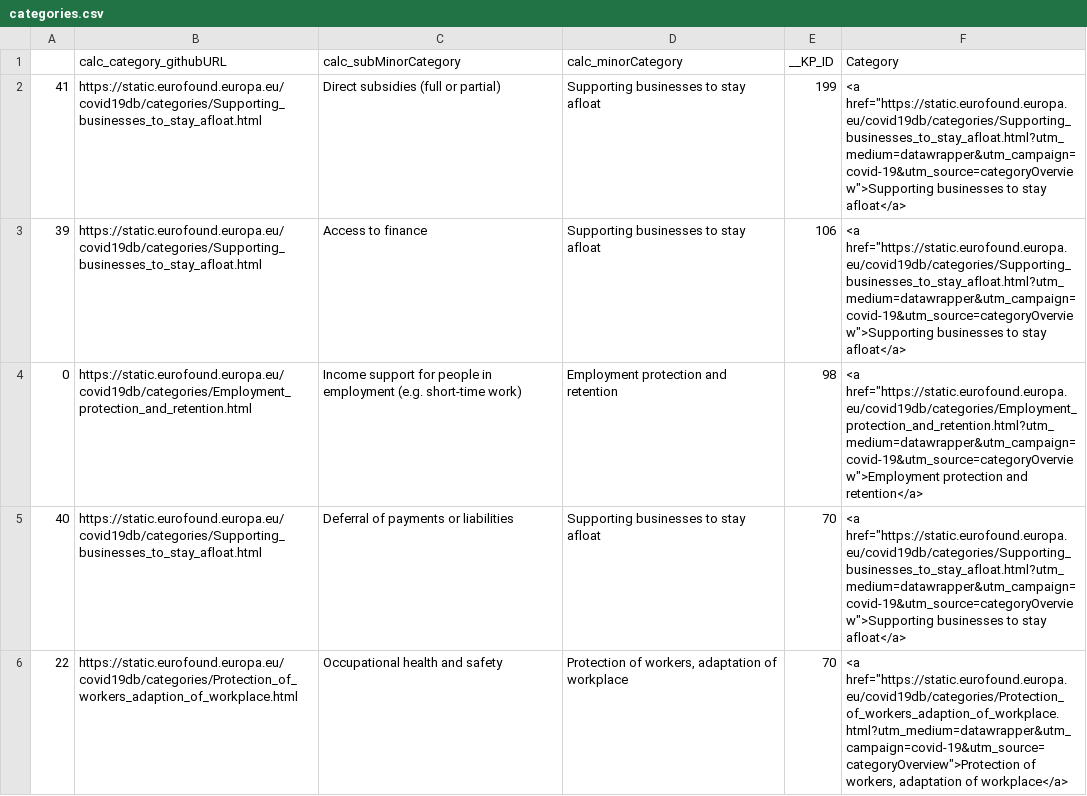
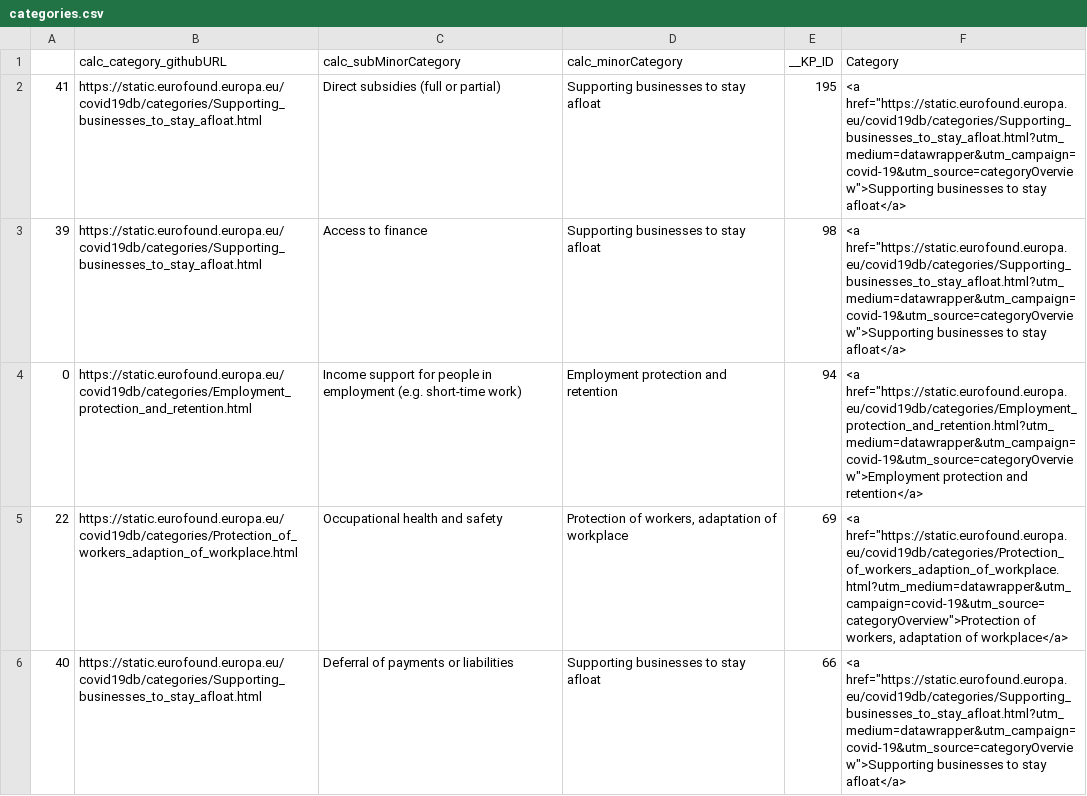
Before and after one commit to eurofound/static, a CSV file: covid19db/datawrapper/categories.csv, drawn as a sheet; only a part is shown; the diff covers the shown part only.

```diff
--- a/covid19db/datawrapper/categories.csv
+++ b/covid19db/datawrapper/categories.csv
@@ -1,6 +1,6 @@
 ,calc_category_githubURL,calc_subMinorCategory,calc_minorCategory,__KP_ID,Category
-41,https://static.eurofound.europa.eu/covid19db/categories/Supporting_businesses_to_stay_afloat.html,Direct subsidies (full or partial),Supporting businesses to stay afloat,199,"<a href=""https://static.eurofound.europa.eu/covid19db/categories/Supporting_businesses_to_stay_afloat.html?utm_medium=datawrapper&utm_campaign=covid-19&utm_source=categoryOverview"">Supporting businesses to stay afloat</a>"
-39,https://static.eurofound.europa.eu/covid19db/categories/Supporting_businesses_to_stay_afloat.html,Access to finance,Supporting businesses to stay afloat,106,"<a href=""https://static.eurofound.europa.eu/covid19db/categories/Supporting_businesses_to_stay_afloat.html?utm_medium=datawrapper&utm_campaign=covid-19&utm_source=categoryOverview"">Supporting businesses to stay afloat</a>"
-0,https://static.eurofound.europa.eu/covid19db/categories/Employment_protection_and_retention.html,Income support for people in employment (e.g. short-time work),Employment protection and retention,98,"<a href=""https://static.eurofound.europa.eu/covid19db/categories/Employment_protection_and_retention.html?utm_medium=datawrapper&utm_campaign=covid-19&utm_source=categoryOverview"">Employment protection and retention</a>"
-40,https://static.eurofound.europa.eu/covid19db/categories/Supporting_businesses_to_stay_afloat.html,Deferral of payments or liabilities,Supporting businesses to stay afloat,70,"<a href=""https://static.eurofound.europa.eu/covid19db/categories/Supporting_businesses_to_stay_afloat.html?utm_medium=datawrapper&utm_campaign=covid-19&utm_source=categoryOverview"">Supporting businesses to stay afloat</a>"
-22,https://static.eurofound.europa.eu/covid19db/categories/Protection_of_workers_adaption_of_workplace.html,Occupational health and safety,"Protection of workers, adaptation of workplace",70,"<a href=""https://static.eurofound.europa.eu/covid19db/categories/Protection_of_workers_adaption_of_workplace.html?utm_medium=datawrapper&utm_campaign=covid-19&utm_source=categoryOverview"">Protection of workers, adaptation of workplace</a>"
+41,https://static.eurofound.europa.eu/covid19db/categories/Supporting_businesses_to_stay_afloat.html,Direct subsidies (full or partial),Supporting businesses to stay afloat,195,"<a href=""https://static.eurofound.europa.eu/covid19db/categories/Supporting_businesses_to_stay_afloat.html?utm_medium=datawrapper&utm_campaign=covid-19&utm_source=categoryOverview"">Supporting businesses to stay afloat</a>"
+39,https://static.eurofound.europa.eu/covid19db/categories/Supporting_businesses_to_stay_afloat.html,Access to finance,Supporting businesses to stay afloat,98,"<a href=""https://static.eurofound.europa.eu/covid19db/categories/Supporting_businesses_to_stay_afloat.html?utm_medium=datawrapper&utm_campaign=covid-19&utm_source=categoryOverview"">Supporting businesses to stay afloat</a>"
+0,https://static.eurofound.europa.eu/covid19db/categories/Employment_protection_and_retention.html,Income support for people in employment (e.g. short-time work),Employment protection and retention,94,"<a href=""https://static.eurofound.europa.eu/covid19db/categories/Employment_protection_and_retention.html?utm_medium=datawrapper&utm_campaign=covid-19&utm_source=categoryOverview"">Employment protection and retention</a>"
+22,https://static.eurofound.europa.eu/covid19db/categories/Protection_of_workers_adaption_of_workplace.html,Occupational health and safety,"Protection of workers, adaptation of workplace",69,"<a href=""https://static.eurofound.europa.eu/covid19db/categories/Protection_of_workers_adaption_of_workplace.html?utm_medium=datawrapper&utm_campaign=covid-19&utm_source=categoryOverview"">Protection of workers, adaptation of workplace</a>"
+40,https://static.eurofound.europa.eu/covid19db/categories/Supporting_businesses_to_stay_afloat.html,Deferral of payments or liabilities,Supporting businesses to stay afloat,66,"<a href=""https://static.eurofound.europa.eu/covid19db/categories/Supporting_businesses_to_stay_afloat.html?utm_medium=datawrapper&utm_campaign=covid-19&utm_source=categoryOverview"">Supporting businesses to stay afloat</a>"
```
Also changed, not shown: 5 added rows, 5 removed rows, 2 moved rows and 4 edited cells elsewhere in this file, covid19db/datawrapper/catandSocialRole.csv, covid19db/datawrapper/categoriesCompact.csv, 44 other files.
